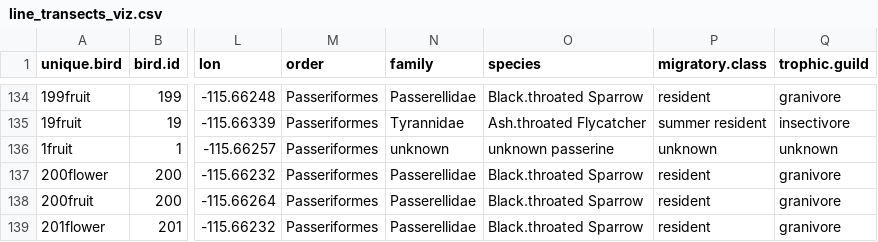
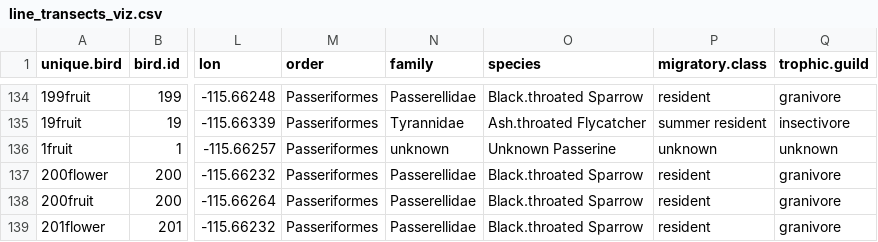
Before and after one commit to maloryowen/Desert-Bird-Habitat-Use, a CSV file: data/line_transects_viz.csv, drawn as a sheet; only a part is shown, gaps mark what is left out; the diff names each change by its address in the sheet, - before the commit and + after, or states it on an @@ line.

```diff
--- a/data/line_transects_viz.csv
+++ b/data/line_transects_viz.csv
-O136 (species): unknown passerine
+O136 (species): Unknown Passerine
```
Also changed, not shown: data/tidy_data.csv, 52 other files.
